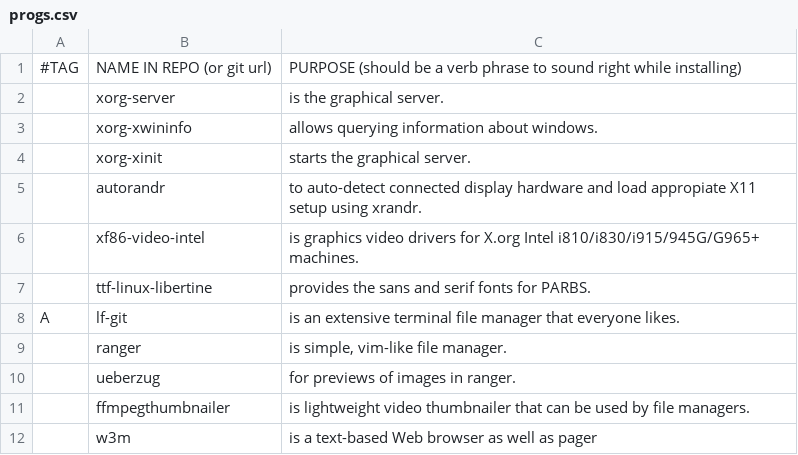
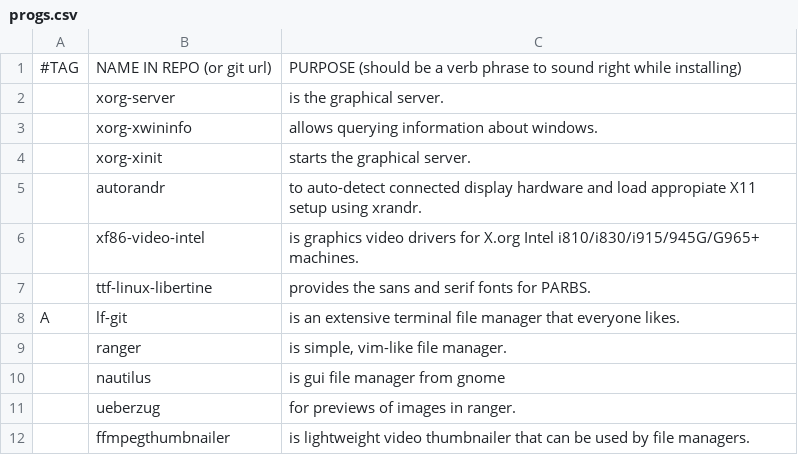
Before and after one commit to trongnghiango/PARBS, a CSV file: progs.csv, drawn as a sheet; only a part is shown; the shorter side is filled out with more unchanged rows.

Commit message:
Added nautilus file manager

```diff
--- a/progs.csv
+++ b/progs.csv
@@ -9,2 +9,3 @@ A,lf-git,"is an extensive terminal file manager that everyone likes."
 ,ranger,"is simple, vim-like file manager."
+,nautilus,"is gui file manager from gnome"
 ,ueberzug, "for previews of images in ranger."
```
